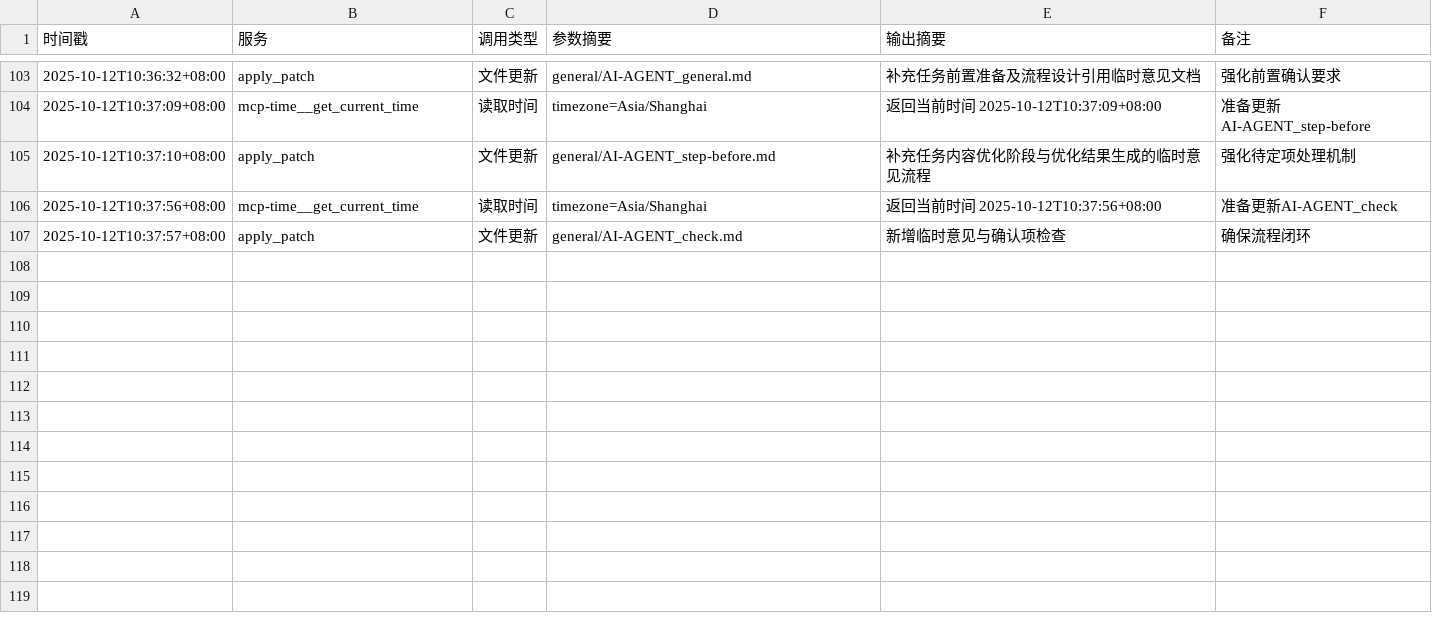
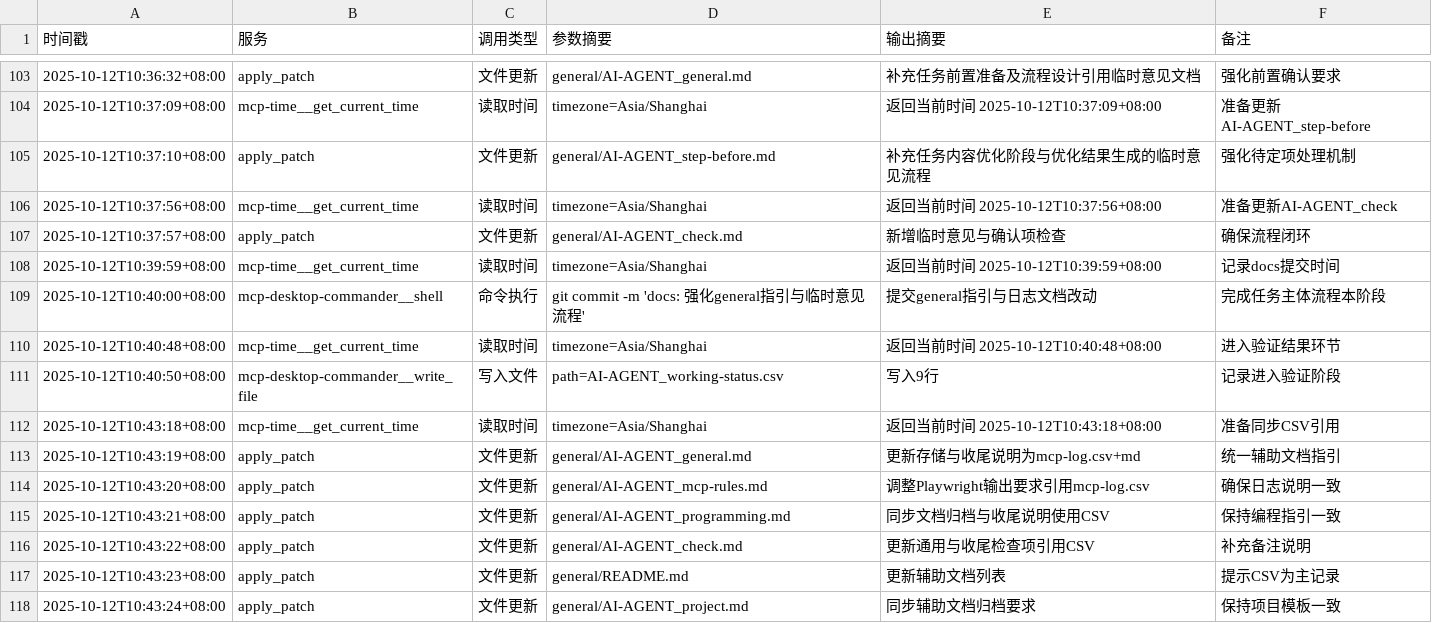
Before and after one commit to Onlykrizz/prompt-for-code, a CSV file: ai-agent-output/2025-10-12T09-14-32_UTC+8_优化MCP日志规范/mcp-log.csv, drawn as a sheet; only a part is shown, gaps mark what is left out; the diff names each change by its address in the sheet, - before the commit and + after, or states it on an @@ line.

```diff
--- a/ai-agent-output/2025-10-12T09-14-32_UTC+8_优化MCP日志规范/mcp-log.csv
+++ b/ai-agent-output/2025-10-12T09-14-32_UTC+8_优化MCP日志规范/mcp-log.csv
+row 108: 2025-10-12T10:39:59+08:00 | mcp-time__get_current_time | 读取时间 | timezone=Asia/Shanghai | 返回当前时间 2025-10-12T10:39:59+08:00 | 记录docs提交时间
+row 109: 2025-10-12T10:40:00+08:00 | mcp-desktop-commander__shell | 命令执行 | git commit -m 'docs: 强化general指引与临时意见流程' | 提交general指引与日志文档改动 | 完成任务主体流程本阶段
+row 110: 2025-10-12T10:40:48+08:00 | mcp-time__get_current_time | 读取时间 | timezone=Asia/Shanghai | 返回当前时间 2025-10-12T10:40:48+08:00 | 进入验证结果环节
+row 111: 2025-10-12T10:40:50+08:00 | mcp-desktop-commander__write_file | 写入文件 | path=AI-AGENT_working-status.csv | 写入9行 | 记录进入验证阶段
+row 112: 2025-10-12T10:43:18+08:00 | mcp-time__get_current_time | 读取时间 | timezone=Asia/Shanghai | 返回当前时间 2025-10-12T10:43:18+08:00 | 准备同步CSV引用
+row 113: 2025-10-12T10:43:19+08:00 | apply_patch | 文件更新 | general/AI-AGENT_general.md | 更新存储与收尾说明为mcp-log.csv+md | 统一辅助文档指引
+row 114: 2025-10-12T10:43:20+08:00 | apply_patch | 文件更新 | general/AI-AGENT_mcp-rules.md | 调整Playwright输出要求引用mcp-log.csv | 确保日志说明一致
+row 115: 2025-10-12T10:43:21+08:00 | apply_patch | 文件更新 | general/AI-AGENT_programming.md | 同步文档归档与收尾说明使用CSV | 保持编程指引一致
+row 116: 2025-10-12T10:43:22+08:00 | apply_patch | 文件更新 | general/AI-AGENT_check.md | 更新通用与收尾检查项引用CSV | 补充备注说明
+row 117: 2025-10-12T10:43:23+08:00 | apply_patch | 文件更新 | general/README.md | 更新辅助文档列表 | 提示CSV为主记录
+row 118: 2025-10-12T10:43:24+08:00 | apply_patch | 文件更新 | general/AI-AGENT_project.md | 同步辅助文档归档要求 | 保持项目模板一致
```
Also changed, not shown: ai-agent-output/2025-10-12T09-14-32_UTC+8_优化MCP日志规范/AI-AGENT_working-status.csv, 6 other files.
